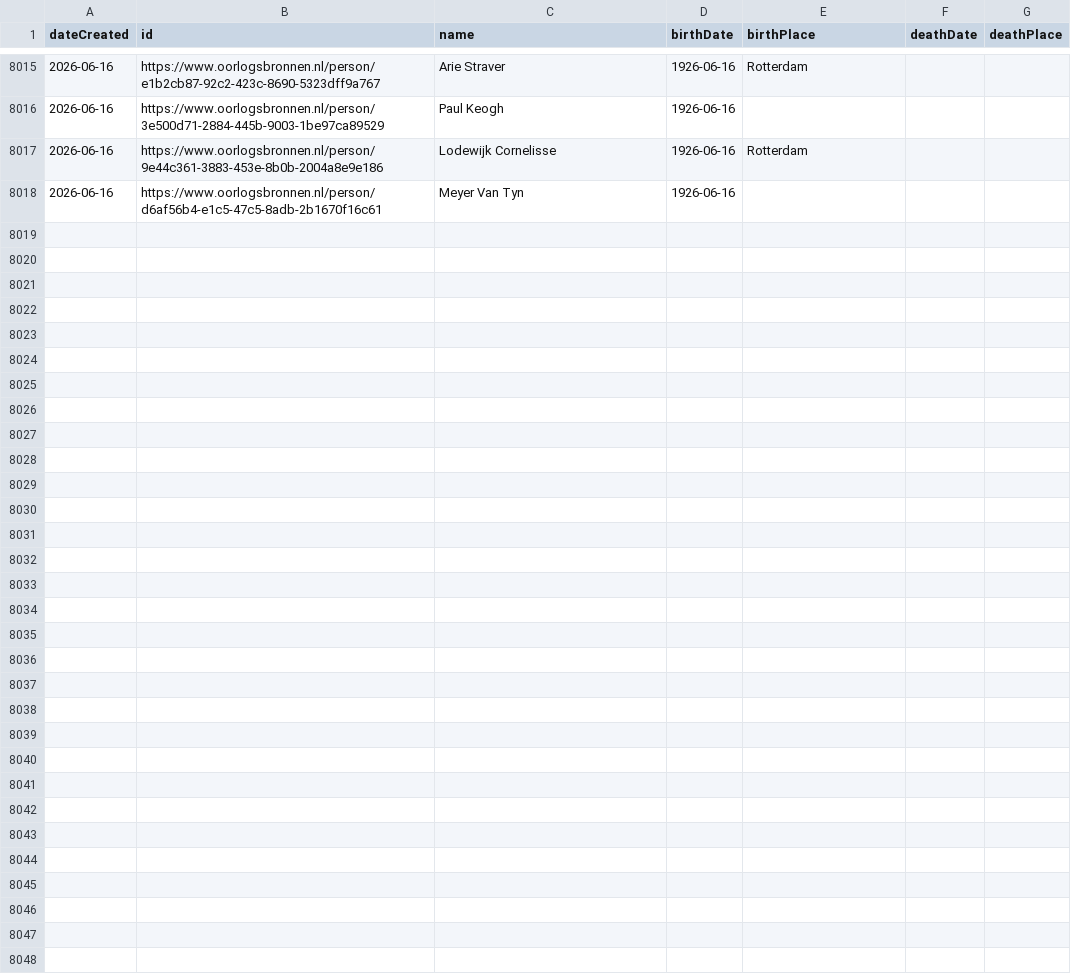
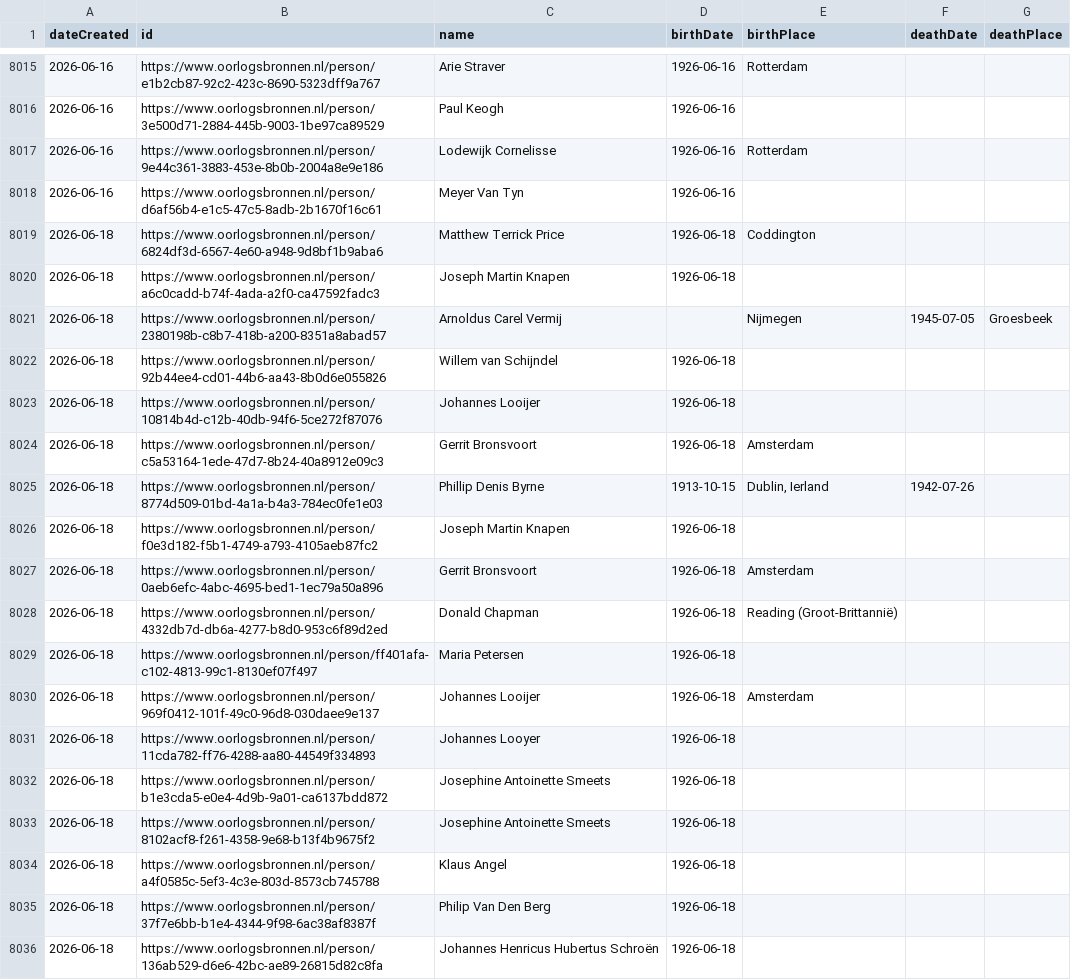
Before and after one commit to Oorlogsbronnen/collectierapportage, a CSV file: data/new_persons.csv, drawn as a sheet; only a part is shown, gaps mark what is left out; the diff names each change by its address in the sheet, - before the commit and + after, or states it on an @@ line.

```diff
--- a/data/new_persons.csv
+++ b/data/new_persons.csv
+row 8019: 2026-06-18 | https://www.oorlogsbronnen.nl/person/6824df3d-6567-4e60-a948-9d8bf1b9aba6 | Matthew Terrick Price | 1926-06-18 | Coddington
+row 8020: 2026-06-18 | https://www.oorlogsbronnen.nl/person/a6c0cadd-b74f-4ada-a2f0-ca47592fadc3 | Joseph Martin Knapen | 1926-06-18
+row 8021: 2026-06-18 | https://www.oorlogsbronnen.nl/person/2380198b-c8b7-418b-a200-8351a8abad57 | Arnoldus Carel Vermij |  | Nijmegen | 1945-07-05 | Groesbeek
+row 8022: 2026-06-18 | https://www.oorlogsbronnen.nl/person/92b44ee4-cd01-44b6-aa43-8b0d6e055826 | Willem van Schijndel | 1926-06-18
+row 8023: 2026-06-18 | https://www.oorlogsbronnen.nl/person/10814b4d-c12b-40db-94f6-5ce272f87076 | Johannes Looijer | 1926-06-18
+row 8024: 2026-06-18 | https://www.oorlogsbronnen.nl/person/c5a53164-1ede-47d7-8b24-40a8912e09c3 | Gerrit Bronsvoort | 1926-06-18 | Amsterdam
+row 8025: 2026-06-18 | https://www.oorlogsbronnen.nl/person/8774d509-01bd-4a1a-b4a3-784ec0fe1e03 | Phillip Denis Byrne | 1913-10-15 | Dublin, Ierland | 1942-07-26
+row 8026: 2026-06-18 | https://www.oorlogsbronnen.nl/person/f0e3d182-f5b1-4749-a793-4105aeb87fc2 | Joseph Martin Knapen | 1926-06-18
+row 8027: 2026-06-18 | https://www.oorlogsbronnen.nl/person/0aeb6efc-4abc-4695-bed1-1ec79a50a896 | Gerrit Bronsvoort | 1926-06-18 | Amsterdam
+row 8028: 2026-06-18 | https://www.oorlogsbronnen.nl/person/4332db7d-db6a-4277-b8d0-953c6f89d2ed | Donald Chapman | 1926-06-18 | Reading (Groot-Brittannië)
+row 8029: 2026-06-18 | https://www.oorlogsbronnen.nl/person/ff401afa-c102-4813-99c1-8130ef07f497 | Maria Petersen | 1926-06-18
+row 8030: 2026-06-18 | https://www.oorlogsbronnen.nl/person/969f0412-101f-49c0-96d8-030daee9e137 | Johannes Looijer | 1926-06-18 | Amsterdam
+row 8031: 2026-06-18 | https://www.oorlogsbronnen.nl/person/11cda782-ff76-4288-aa80-44549f334893 | Johannes Looyer | 1926-06-18
+row 8032: 2026-06-18 | https://www.oorlogsbronnen.nl/person/b1e3cda5-e0e4-4d9b-9a01-ca6137bdd872 | Josephine Antoinette Smeets | 1926-06-18
+row 8033: 2026-06-18 | https://www.oorlogsbronnen.nl/person/8102acf8-f261-4358-9e68-b13f4b9675f2 | Josephine Antoinette Smeets | 1926-06-18
+row 8034: 2026-06-18 | https://www.oorlogsbronnen.nl/person/a4f0585c-5ef3-4c3e-803d-8573cb745788 | Klaus Angel | 1926-06-18
+row 8035: 2026-06-18 | https://www.oorlogsbronnen.nl/person/37f7e6bb-b1e4-4344-9f98-6ac38af8387f | Philip Van Den Berg | 1926-06-18
+row 8036: 2026-06-18 | https://www.oorlogsbronnen.nl/person/136ab529-d6e6-42bc-ae89-26815d82c8fa | Johannes Henricus Hubertus Schroën | 1926-06-18
```
